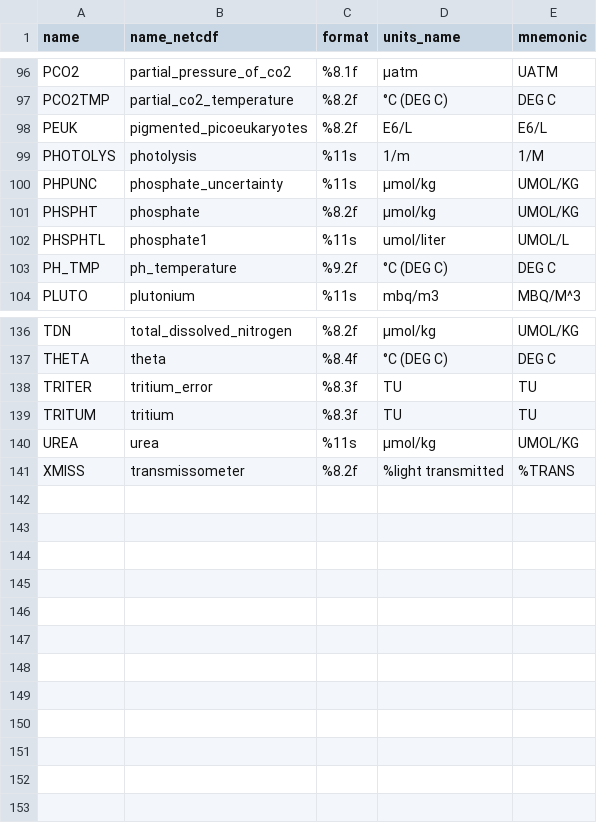
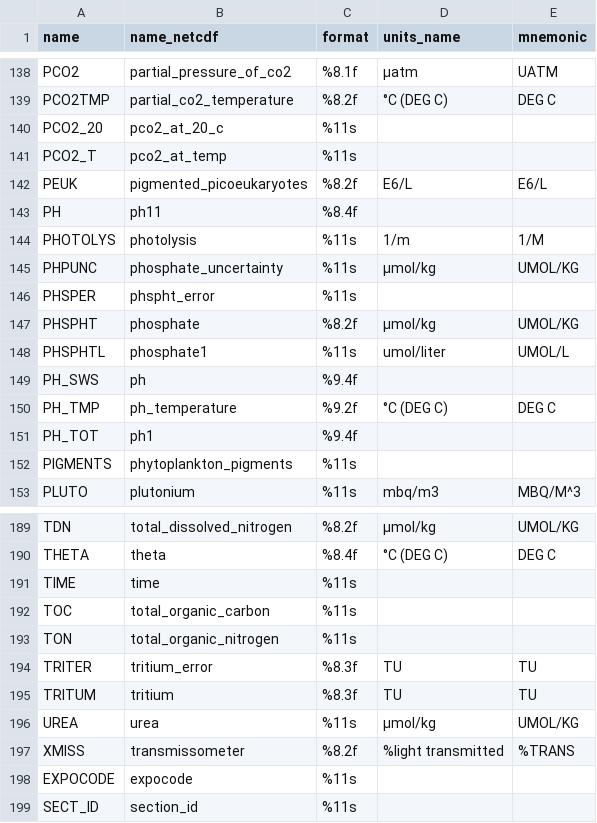
Before and after one commit to cchdo/hydro, a CSV file: cchdo/hydro/legacy/coards/name_netcdf.csv, drawn as a sheet; only a part is shown, gaps mark what is left out; the diff covers the shown part only.

```diff
--- a/cchdo/hydro/legacy/coards/name_netcdf.csv
+++ b/cchdo/hydro/legacy/coards/name_netcdf.csv
@@ -97,8 +139,15 @@ PCO2,partial_pressure_of_co2,%8.1f,µatm,UATM
 PCO2TMP,partial_co2_temperature,%8.2f,°C (DEG C),DEG C
+PCO2_20,pco2_at_20_c,%11s,,
+PCO2_T,pco2_at_temp,%11s,,
 PEUK,pigmented_picoeukaryotes,%8.2f,E6/L,E6/L
+PH,ph11,%8.4f,,
 PHOTOLYS,photolysis,%11s,1/m,1/M
 PHPUNC,phosphate_uncertainty,%11s,µmol/kg,UMOL/KG
+PHSPER,phspht_error,%11s,,
 PHSPHT,phosphate,%8.2f,µmol/kg,UMOL/KG
 PHSPHTL,phosphate1,%11s,umol/liter,UMOL/L
+PH_SWS,ph,%9.4f,,
 PH_TMP,ph_temperature,%9.2f,°C (DEG C),DEG C
+PH_TOT,ph1,%9.4f,,
+PIGMENTS,phytoplankton_pigments,%11s,,
 PLUTO,plutonium,%11s,mbq/m3,MBQ/M^3
@@ -137,2 +190,5 @@ TDN,total_dissolved_nitrogen,%8.2f,µmol/kg,UMOL/KG
 THETA,theta,%8.4f,°C (DEG C),DEG C
+TIME,time,%11s,,
+TOC,total_organic_carbon,%11s,,
+TON,total_organic_nitrogen,%11s,,
 TRITER,tritium_error,%8.3f,TU,TU
@@ -141 +197,3 @@ UREA,urea,%11s,μmol/kg,UMOL/KG
 XMISS,transmissometer,%8.2f,%light transmitted,%TRANS
+EXPOCODE,expocode,%11s,,
+SECT_ID,section_id,%11s,,
```
Also changed, not shown: 46 added rows elsewhere in this file.
